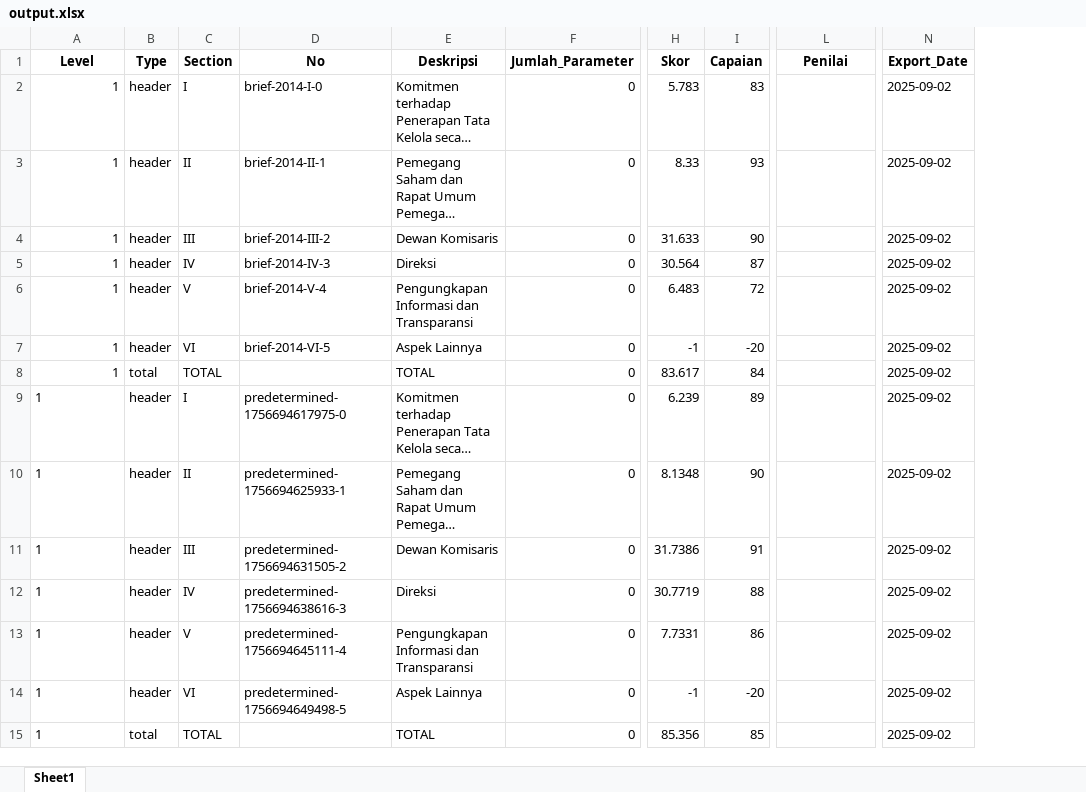
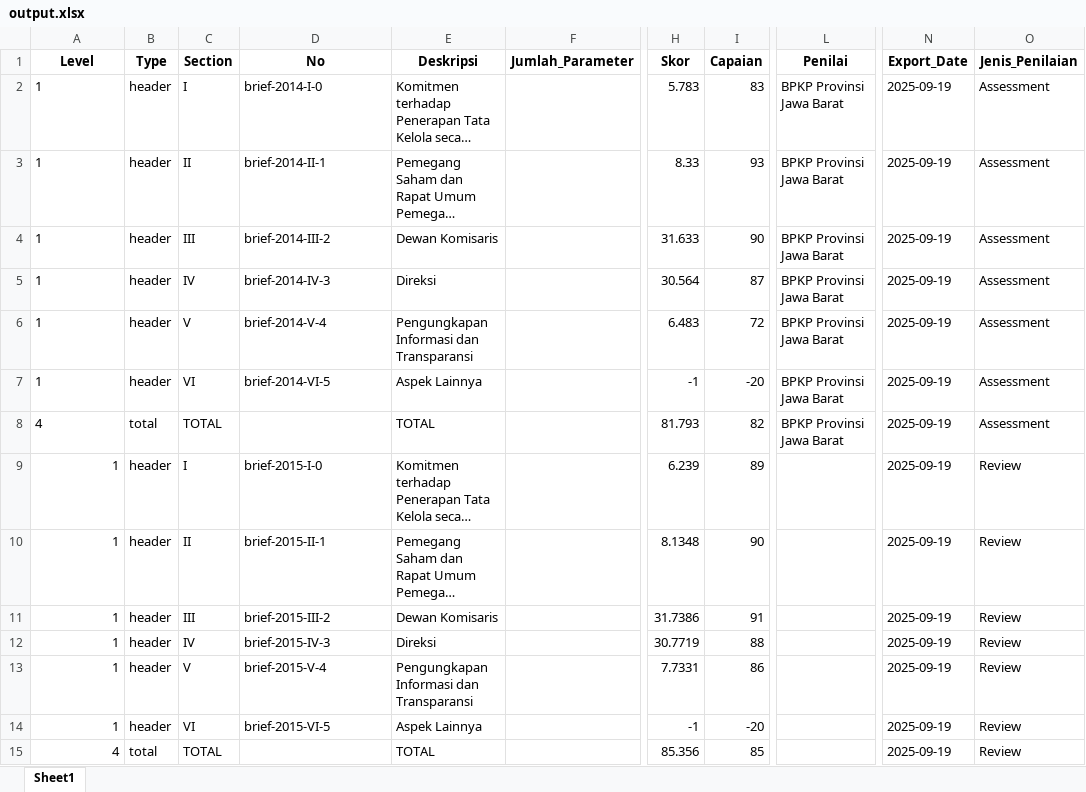
Before and after one commit to yoshie-OS/document-hub-penilaian-gcg, an Excel workbook: web-output/output.xlsx, sheet Sheet1, drawn as a sheet; only a part is shown, gaps mark what is left out; long unchanged cells end in …; values as stored, in another font and other column widths than the file's, no borders; the diff covers the shown part only; the diff names each change by its address in the sheet, - before the commit and + after, or states it on an @@ line.

```diff
--- a/web-output/output.xlsx (sheet Sheet1)
+++ b/web-output/output.xlsx (sheet Sheet1)
+column O (Jenis_Penilaian), rows 2-15: Assessment | Assessment | Assessment | Assessment | Assessment | Assessment | Assessment | Review | Review | Review | Review | Review | Review | Review
-A2:A7 alignment: right
+A2:A7 alignment: left
-F2:F15 (Jumlah_Parameter): 0
+F2:F15 (Jumlah_Parameter): (empty)
-L2:L8 (Penilai): (empty)
+L2:L8 (Penilai): BPKP Provinsi Jawa Barat
-N2:N15 (Export_Date): 2025-09-02
+N2:N15 (Export_Date): 2025-09-19
-A8 (Level): 1
+A8 (Level): 4
-H8 (Skor): 83.617
+H8 (Skor): 81.793
-I8 (Capaian): 84
+I8 (Capaian): 82
-A9:A14 alignment: left
+A9:A14 alignment: right
-D9 (No): predetermined-1756694617975-0
+D9 (No): brief-2015-I-0
-D10 (No): predetermined-1756694625933-1
+D10 (No): brief-2015-II-1
-D11 (No): predetermined-1756694631505-2
+D11 (No): brief-2015-III-2
-D12 (No): predetermined-1756694638616-3
+D12 (No): brief-2015-IV-3
-D13 (No): predetermined-1756694645111-4
+D13 (No): brief-2015-V-4
-D14 (No): predetermined-1756694649498-5
+D14 (No): brief-2015-VI-5
-A15 (Level): 1
+A15 (Level): 4
```
Also changed, not shown: 49 added rows elsewhere in this sheet, 23 other files.
